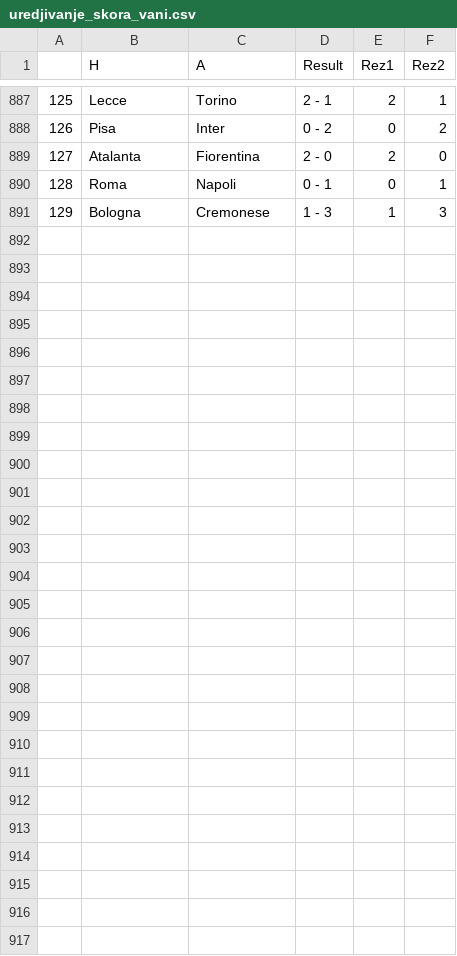
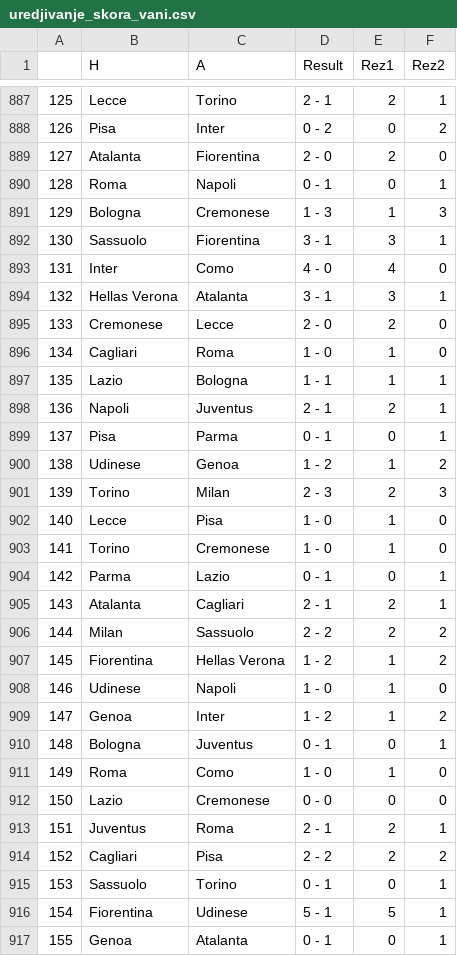
Before and after one commit to AmirBih/pred-rez-seriA, a CSV file: uredjivanje_skora_vani.csv, drawn as a sheet; only a part is shown, gaps mark what is left out; the diff names each change by its address in the sheet, - before the commit and + after, or states it on an @@ line.

```diff
--- a/uredjivanje_skora_vani.csv
+++ b/uredjivanje_skora_vani.csv
+row 892: 130 | Sassuolo | Fiorentina | 3 - 1 | 3 | 1
+row 893: 131 | Inter | Como | 4 - 0 | 4 | 0
+row 894: 132 | Hellas Verona | Atalanta | 3 - 1 | 3 | 1
+row 895: 133 | Cremonese | Lecce | 2 - 0 | 2 | 0
+row 896: 134 | Cagliari | Roma | 1 - 0 | 1 | 0
+row 897: 135 | Lazio | Bologna | 1 - 1 | 1 | 1
+row 898: 136 | Napoli | Juventus | 2 - 1 | 2 | 1
+row 899: 137 | Pisa | Parma | 0 - 1 | 0 | 1
+row 900: 138 | Udinese | Genoa | 1 - 2 | 1 | 2
+row 901: 139 | Torino | Milan | 2 - 3 | 2 | 3
+row 902: 140 | Lecce | Pisa | 1 - 0 | 1 | 0
+row 903: 141 | Torino | Cremonese | 1 - 0 | 1 | 0
+row 904: 142 | Parma | Lazio | 0 - 1 | 0 | 1
+row 905: 143 | Atalanta | Cagliari | 2 - 1 | 2 | 1
+row 906: 144 | Milan | Sassuolo | 2 - 2 | 2 | 2
+row 907: 145 | Fiorentina | Hellas Verona | 1 - 2 | 1 | 2
+row 908: 146 | Udinese | Napoli | 1 - 0 | 1 | 0
+row 909: 147 | Genoa | Inter | 1 - 2 | 1 | 2
+row 910: 148 | Bologna | Juventus | 0 - 1 | 0 | 1
+row 911: 149 | Roma | Como | 1 - 0 | 1 | 0
+row 912: 150 | Lazio | Cremonese | 0 - 0 | 0 | 0
+row 913: 151 | Juventus | Roma | 2 - 1 | 2 | 1
+row 914: 152 | Cagliari | Pisa | 2 - 2 | 2 | 2
+row 915: 153 | Sassuolo | Torino | 0 - 1 | 0 | 1
+row 916: 154 | Fiorentina | Udinese | 5 - 1 | 5 | 1
+row 917: 155 | Genoa | Atalanta | 0 - 1 | 0 | 1
```
Also changed, not shown: forma_a.csv, forma_h.csv, 6 other files.
